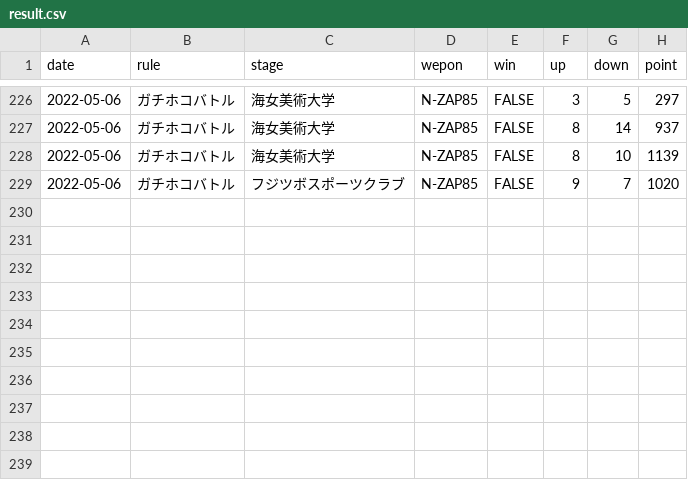
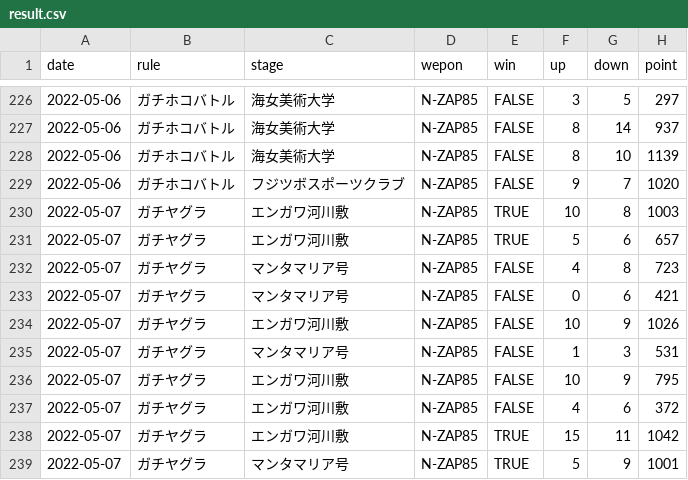
Before and after one commit to gloryof/splatoon2-rankup-challenge, a CSV file: result.csv, drawn as a sheet; only a part is shown, gaps mark what is left out.

```diff
--- a/result.csv
+++ b/result.csv
@@ -229 +229,11 @@ date,rule,stage,wepon,win,up,down,point
 2022-05-06,ガチホコバトル,フジツボスポーツクラブ,N-ZAP85,FALSE,9,7,1020
+2022-05-07,ガチヤグラ,エンガワ河川敷,N-ZAP85,TRUE,10,8,1003
+2022-05-07,ガチヤグラ,エンガワ河川敷,N-ZAP85,TRUE,5,6,657
+2022-05-07,ガチヤグラ,マンタマリア号,N-ZAP85,FALSE,4,8,723
+2022-05-07,ガチヤグラ,マンタマリア号,N-ZAP85,FALSE,0,6,421
+2022-05-07,ガチヤグラ,エンガワ河川敷,N-ZAP85,FALSE,10,9,1026
+2022-05-07,ガチヤグラ,マンタマリア号,N-ZAP85,FALSE,1,3,531
+2022-05-07,ガチヤグラ,エンガワ河川敷,N-ZAP85,FALSE,10,9,795
+2022-05-07,ガチヤグラ,エンガワ河川敷,N-ZAP85,FALSE,4,6,372
+2022-05-07,ガチヤグラ,エンガワ河川敷,N-ZAP85,TRUE,15,11,1042
+2022-05-07,ガチヤグラ,マンタマリア号,N-ZAP85,TRUE,5,9,1001
```
Also changed, not shown: summary_per_rule.csv, summary_per_stage.csv, 6 other files.
